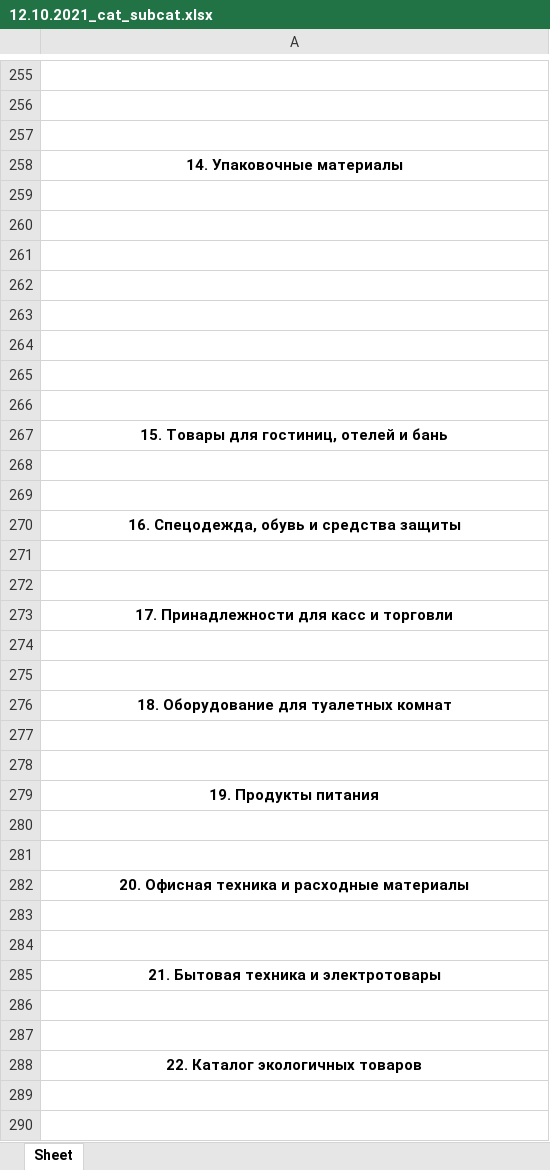
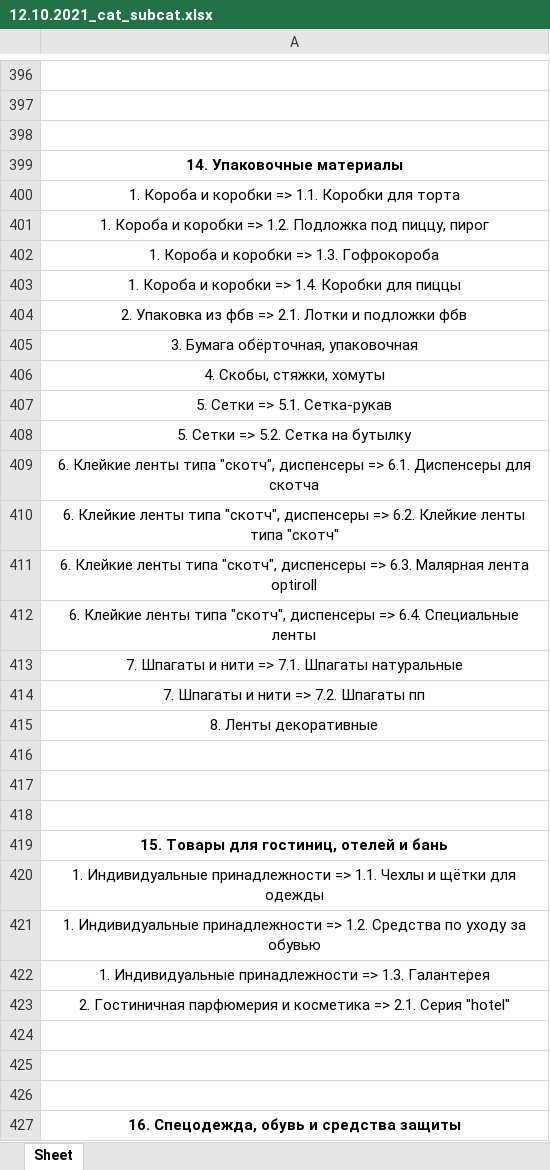
Before and after one commit to garrip91/parser_by_r_NOT_SELENIUM, an Excel workbook: src/13.10.2021/12.10.2021_cat_subcat.xlsx, sheet Sheet, drawn as a sheet; only a part is shown, gaps mark what is left out; the shorter side is filled out with more unchanged rows; values as stored, in another font and other column widths than the file's, no borders; addresses are those after the commit; the diff covers the shown part only; the diff names each change by its address in the sheet, - before the commit and + after, or states it on an @@ line.

```diff
--- a/src/13.10.2021/12.10.2021_cat_subcat.xlsx (sheet Sheet)
+++ b/src/13.10.2021/12.10.2021_cat_subcat.xlsx (sheet Sheet)
-A400: (empty)
+A400: 1. Короба и коробки => 1.1. Коробки для торта
-A401: (empty)
+A401: 1. Короба и коробки => 1.2. Подложка под пиццу, пирог
-A402: (empty)
+A402: 1. Короба и коробки => 1.3. Гофрокороба
-A403: (empty)
+A403: 1. Короба и коробки => 1.4. Коробки для пиццы
-A404: (empty)
+A404: 2. Упаковка из фбв => 2.1. Лотки и подложки фбв
+row 405: 3. Бумага обёрточная, упаковочная
+row 406: 4. Скобы, стяжки, хомуты
+row 407: 5. Сетки => 5.1. Сетка-рукав
+row 408: 5. Сетки => 5.2. Сетка на бутылку
+row 409: 6. Клейкие ленты типа "скотч", диспенсеры => 6.1. Диспенсеры для скотча
+row 410: 6. Клейкие ленты типа "скотч", диспенсеры => 6.2. Клейкие ленты типа "скотч"
+row 411: 6. Клейкие ленты типа "скотч", диспенсеры => 6.3. Малярная лента optiroll
+row 412: 6. Клейкие ленты типа "скотч", диспенсеры => 6.4. Специальные ленты
+row 413: 7. Шпагаты и нити => 7.1. Шпагаты натуральные
+row 414: 7. Шпагаты и нити => 7.2. Шпагаты пп
+row 415: 8. Ленты декоративные
+row 420: 1. Индивидуальные принадлежности => 1.1. Чехлы и щётки для одежды
+row 421: 1. Индивидуальные принадлежности => 1.2. Средства по уходу за обувью
+row 422: 1. Индивидуальные принадлежности => 1.3. Галантерея
+row 423: 2. Гостиничная парфюмерия и косметика => 2.1. Серия "hotel"
+row 424: (empty)
```
Also changed, not shown: 179 added rows and 8 edited cells elsewhere in this sheet, 2 other files.
